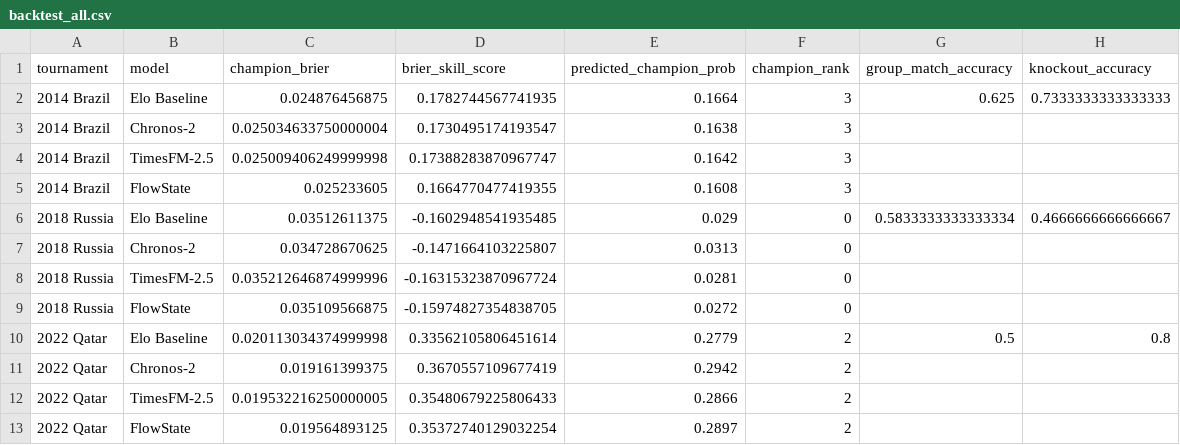
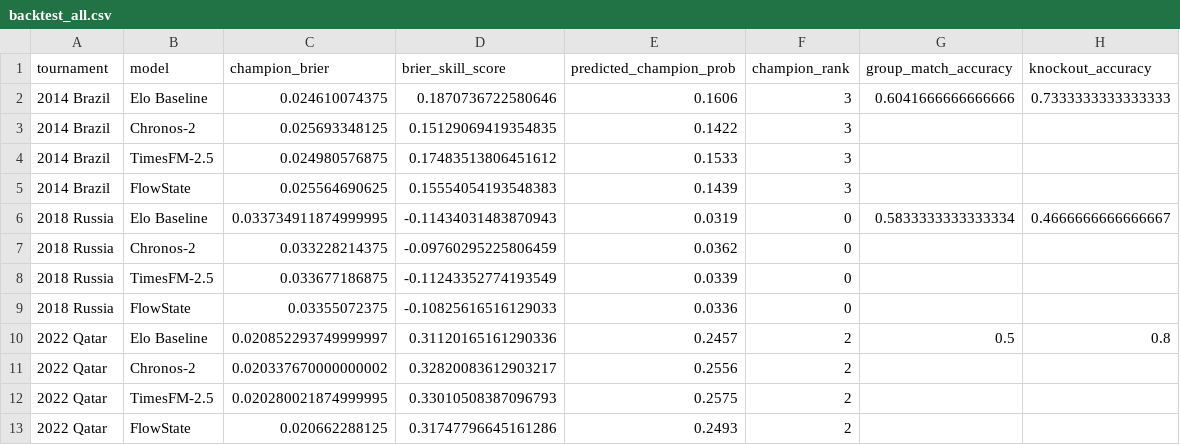
Before and after one commit to YSKM523/worldcup-oracle, a CSV file: results/evaluations/backtest_all.csv, drawn as a sheet.

```diff
--- a/results/evaluations/backtest_all.csv
+++ b/results/evaluations/backtest_all.csv
@@ -1,13 +1,13 @@
 tournament,model,champion_brier,brier_skill_score,predicted_champion_prob,champion_rank,group_match_accuracy,knockout_accuracy
-2014 Brazil,Elo Baseline,0.024876456875,0.1782744567741935,0.1664,3,0.625,0.7333333333333333
-2014 Brazil,Chronos-2,0.025034633750000004,0.1730495174193547,0.1638,3,,
-2014 Brazil,TimesFM-2.5,0.025009406249999998,0.17388283870967747,0.1642,3,,
-2014 Brazil,FlowState,0.025233605,0.1664770477419355,0.1608,3,,
-2018 Russia,Elo Baseline,0.03512611375,-0.1602948541935485,0.029,0,0.5833333333333334,0.4666666666666667
-2018 Russia,Chronos-2,0.034728670625,-0.1471664103225807,0.0313,0,,
-2018 Russia,TimesFM-2.5,0.035212646874999996,-0.16315323870967724,0.0281,0,,
-2018 Russia,FlowState,0.035109566875,-0.15974827354838705,0.0272,0,,
-2022 Qatar,Elo Baseline,0.020113034374999998,0.33562105806451614,0.2779,2,0.5,0.8
-2022 Qatar,Chronos-2,0.019161399375,0.3670557109677419,0.2942,2,,
-2022 Qatar,TimesFM-2.5,0.019532216250000005,0.35480679225806433,0.2866,2,,
-2022 Qatar,FlowState,0.019564893125,0.35372740129032254,0.2897,2,,
+2014 Brazil,Elo Baseline,0.024610074375,0.1870736722580646,0.1606,3,0.6041666666666666,0.7333333333333333
+2014 Brazil,Chronos-2,0.025693348125,0.15129069419354835,0.1422,3,,
+2014 Brazil,TimesFM-2.5,0.024980576875,0.17483513806451612,0.1533,3,,
+2014 Brazil,FlowState,0.025564690625,0.15554054193548383,0.1439,3,,
+2018 Russia,Elo Baseline,0.033734911874999995,-0.11434031483870943,0.0319,0,0.5833333333333334,0.4666666666666667
+2018 Russia,Chronos-2,0.033228214375,-0.09760295225806459,0.0362,0,,
+2018 Russia,TimesFM-2.5,0.033677186875,-0.11243352774193549,0.0339,0,,
+2018 Russia,FlowState,0.03355072375,-0.10825616516129033,0.0336,0,,
+2022 Qatar,Elo Baseline,0.020852293749999997,0.31120165161290336,0.2457,2,0.5,0.8
+2022 Qatar,Chronos-2,0.020337670000000002,0.32820083612903217,0.2556,2,,
+2022 Qatar,TimesFM-2.5,0.020280021874999995,0.33010508387096793,0.2575,2,,
+2022 Qatar,FlowState,0.020662288125,0.31747796645161286,0.2493,2,,
```
Also changed, not shown: results/edges/edges_2026-06-11.csv, results/predictions/match_predictions.csv, 7 other files.
